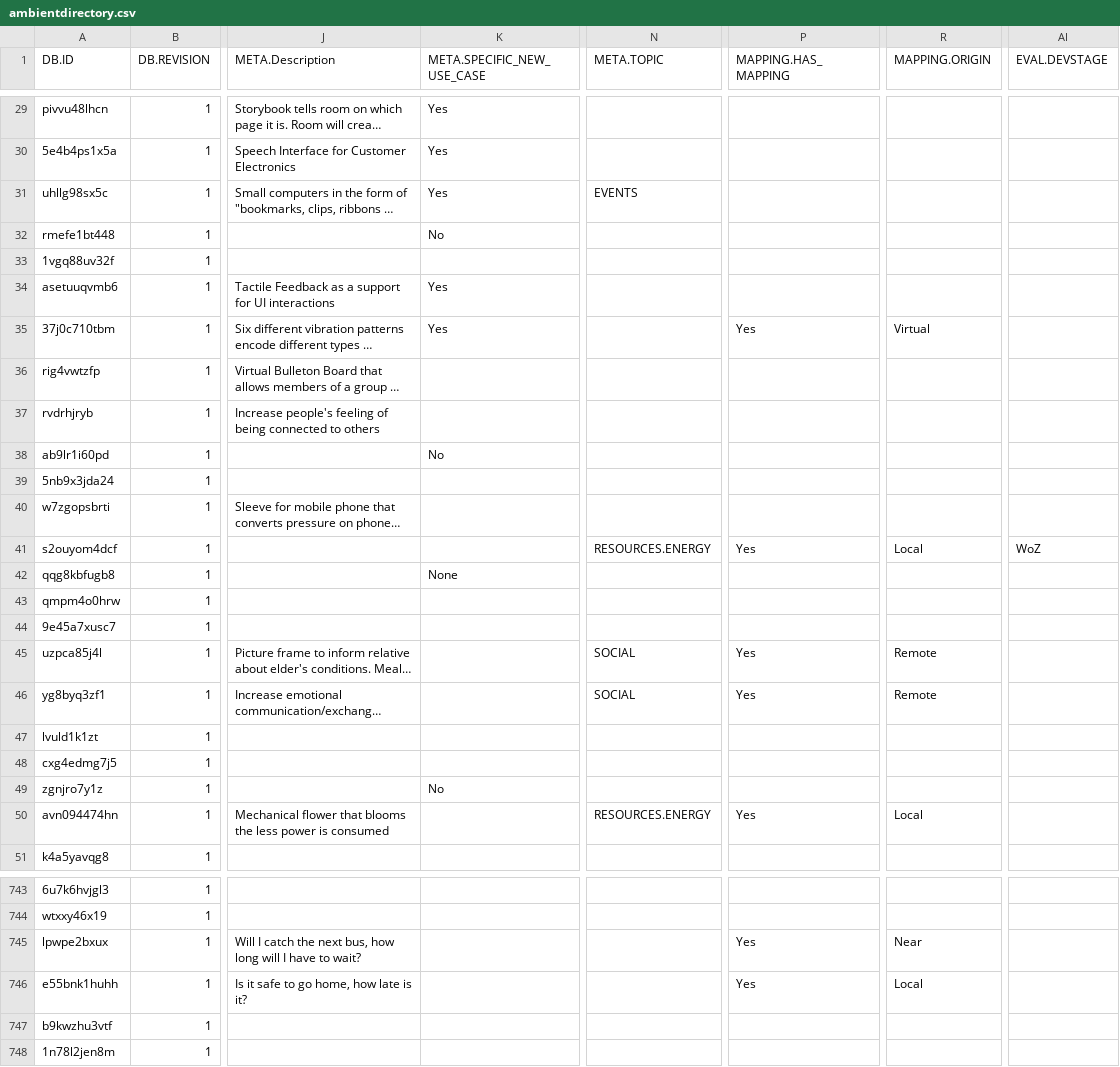
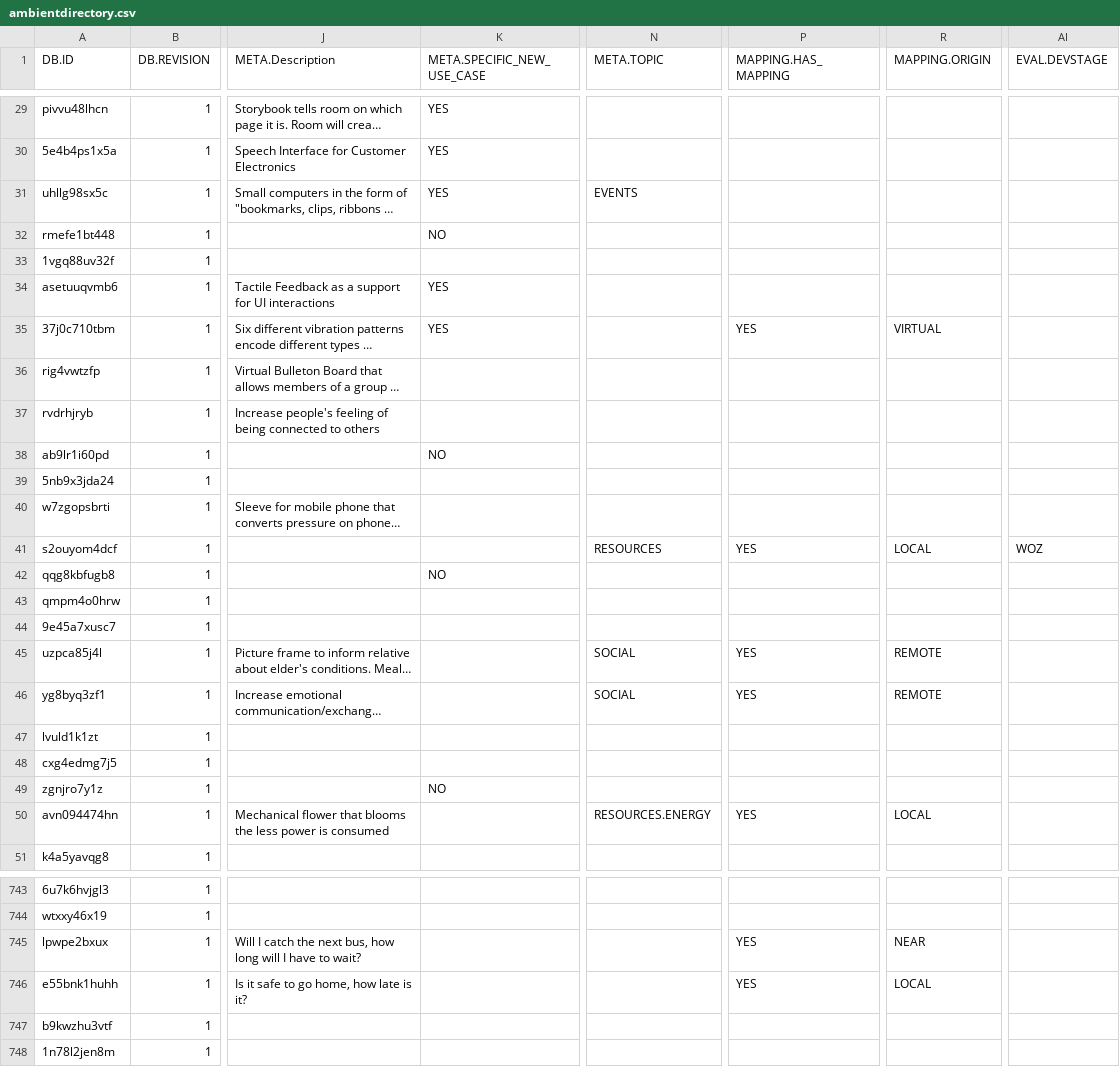
Before and after one commit to carstenschwede/ambient.directory, a CSV file: db/csv/ambientdirectory.csv, drawn as a sheet; only a part is shown, gaps mark what is left out; long unchanged cells end in …; the diff covers the shown part only; the diff names each change by its address in the sheet, - before the commit and + after, or states it on an @@ line.

```diff
--- a/db/csv/ambientdirectory.csv
+++ b/db/csv/ambientdirectory.csv
-K29:K31 (META.SPECIFIC_NEW_USE_CASE): Yes
+K29:K31 (META.SPECIFIC_NEW_USE_CASE): YES
-K32 (META.SPECIFIC_NEW_USE_CASE): No
+K32 (META.SPECIFIC_NEW_USE_CASE): NO
-K34:K35 (META.SPECIFIC_NEW_USE_CASE): Yes
+K34:K35 (META.SPECIFIC_NEW_USE_CASE): YES
-P35 (MAPPING.HAS_MAPPING): Yes
+P35 (MAPPING.HAS_MAPPING): YES
-R35 (MAPPING.ORIGIN): Virtual
+R35 (MAPPING.ORIGIN): VIRTUAL
-K38 (META.SPECIFIC_NEW_USE_CASE): No
+K38 (META.SPECIFIC_NEW_USE_CASE): NO
-N41 (META.TOPIC): RESOURCES.ENERGY
+N41 (META.TOPIC): RESOURCES
-P41 (MAPPING.HAS_MAPPING): Yes
+P41 (MAPPING.HAS_MAPPING): YES
-R41 (MAPPING.ORIGIN): Local
+R41 (MAPPING.ORIGIN): LOCAL
-AI41 (EVAL.DEVSTAGE): WoZ
+AI41 (EVAL.DEVSTAGE): WOZ
-K42 (META.SPECIFIC_NEW_USE_CASE): None
+K42 (META.SPECIFIC_NEW_USE_CASE): NO
-P45:P46 (MAPPING.HAS_MAPPING): Yes
+P45:P46 (MAPPING.HAS_MAPPING): YES
-R45:R46 (MAPPING.ORIGIN): Remote
+R45:R46 (MAPPING.ORIGIN): REMOTE
-K49 (META.SPECIFIC_NEW_USE_CASE): No
+K49 (META.SPECIFIC_NEW_USE_CASE): NO
-P50 (MAPPING.HAS_MAPPING): Yes
+P50 (MAPPING.HAS_MAPPING): YES
-R50 (MAPPING.ORIGIN): Local
+R50 (MAPPING.ORIGIN): LOCAL
-P745:P746 (MAPPING.HAS_MAPPING): Yes
+P745:P746 (MAPPING.HAS_MAPPING): YES
-R745 (MAPPING.ORIGIN): Near
+R745 (MAPPING.ORIGIN): NEAR
-R746 (MAPPING.ORIGIN): Local
+R746 (MAPPING.ORIGIN): LOCAL
```
Also changed, not shown: 4 added rows and 82 edited cells elsewhere in this file.
